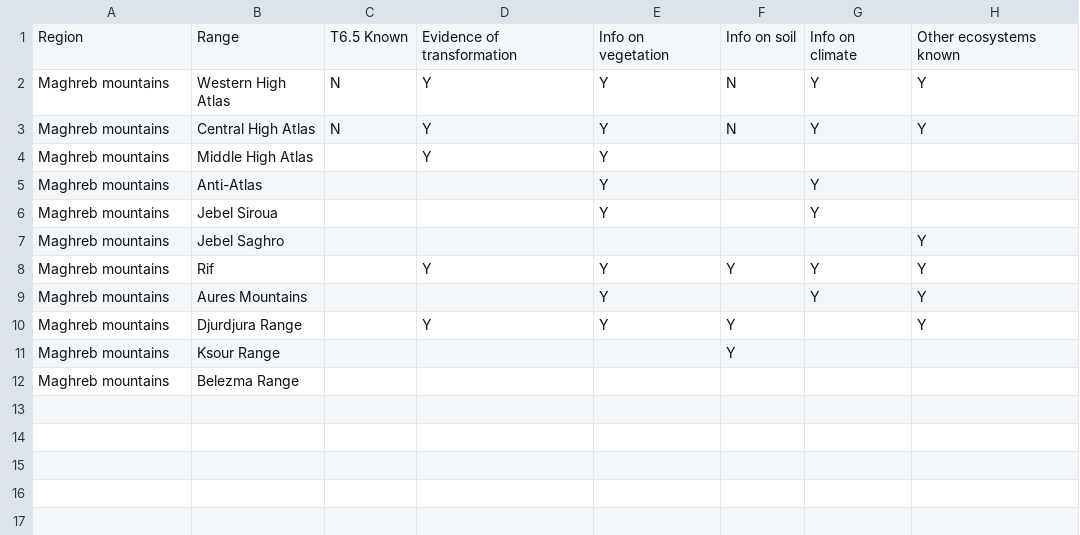
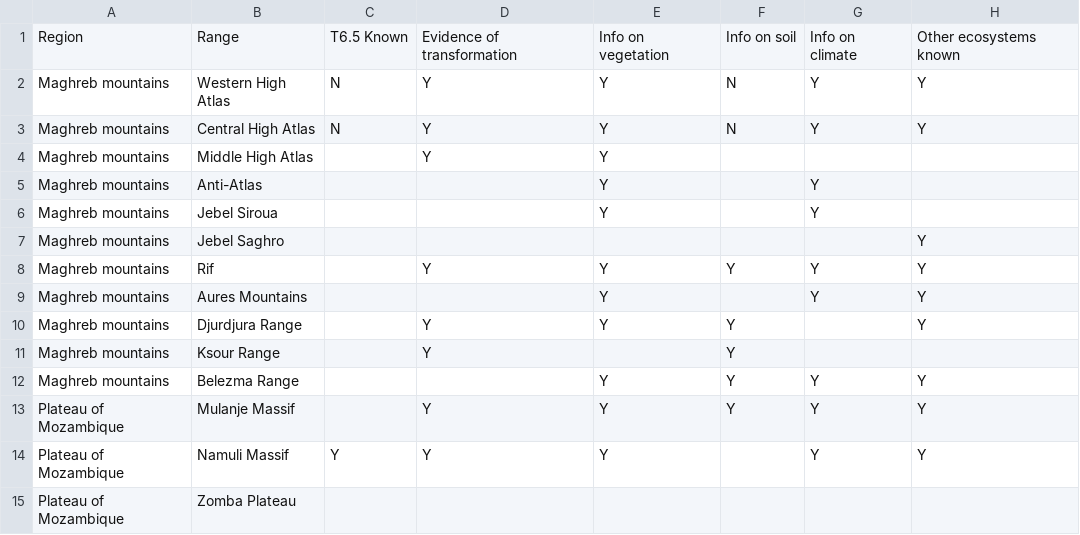
Before and after one commit to jrfep/T6.5-tropical-alpine-model-calibration, a CSV file: mountain classification summary.csv, drawn as a sheet.

Commit message:
Update mountain classification summary.csv

```diff
--- a/mountain classification summary.csv
+++ b/mountain classification summary.csv
@@ -10,3 +10,6 @@ Maghreb mountains,Aures Mountains,,,Y,,Y,Y
 Maghreb mountains,Djurdjura Range,,Y,Y,Y,,Y
-Maghreb mountains,Ksour Range,,,,Y,,
-Maghreb mountains,Belezma Range,,,,,,
+Maghreb mountains,Ksour Range,,Y,,Y,,
+Maghreb mountains,Belezma Range,,,Y,Y,Y,Y
+Plateau of Mozambique,Mulanje Massif,,Y,Y,Y,Y,Y
+Plateau of Mozambique,Namuli Massif,Y,Y,Y,,Y,Y
+Plateau of Mozambique,Zomba Plateau,,,,,,
```
